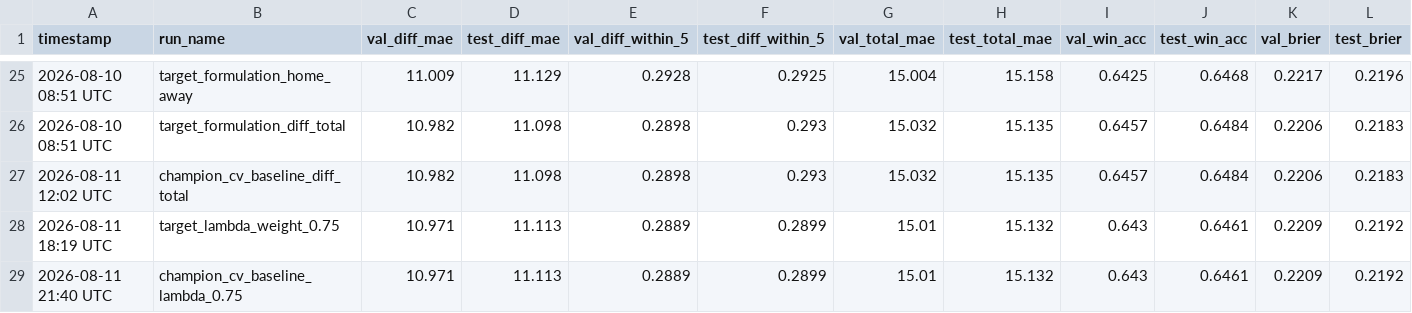
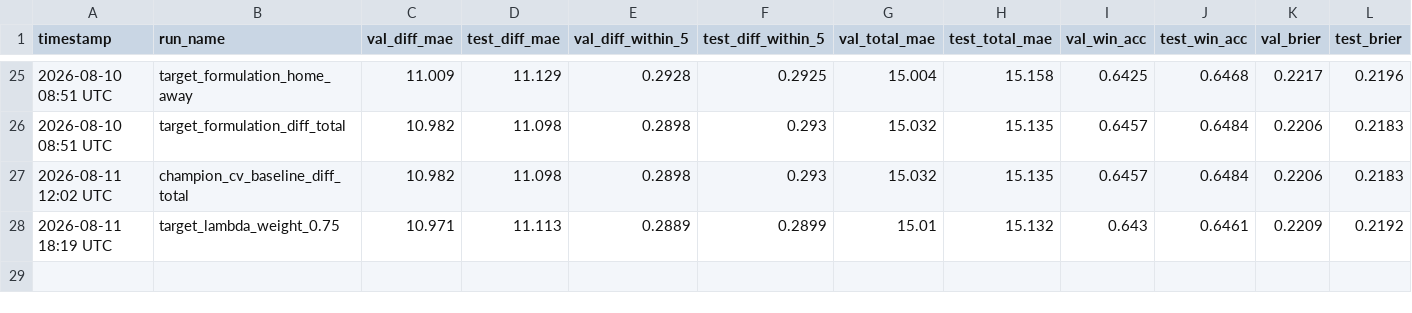
Before and after one commit to omerk1/nba-score-prediction, a CSV file: outputs/experiments_v2.csv, drawn as a sheet; only a part is shown, gaps mark what is left out; rows hold the shown columns only; the diff names each change by its address in the sheet, - before the commit and + after, or states it on an @@ line.

Commit message:
docs: drop redundant champion_cv_baseline_lambda_0.75 pointer row
The dedicated champion-pointer-row convention (established for
champion_cv_baseline_diff_total) only exists to give the CSV a
self-describing name -- but it's pure duplication when the experiment's
own row (target_lambda_weight_0.75) already carries the winning values
byte-identically. EXPERIMENTS.md's "Champion baseline" line is the
actual pointer; it now names target_lambda_weight_0.75 directly.

```diff
--- a/outputs/experiments_v2.csv
+++ b/outputs/experiments_v2.csv
-row 29: 2026-08-11 21:40 UTC | champion_cv_baseline_lambda_0.75 | 10.971 | 11.113 | 0.2889 | 0.2899 | 15.01 | 15.132 | 0.643 | 0.6461 | 0.2209 | 0.2192
```
Also changed, not shown: 1 other file.
